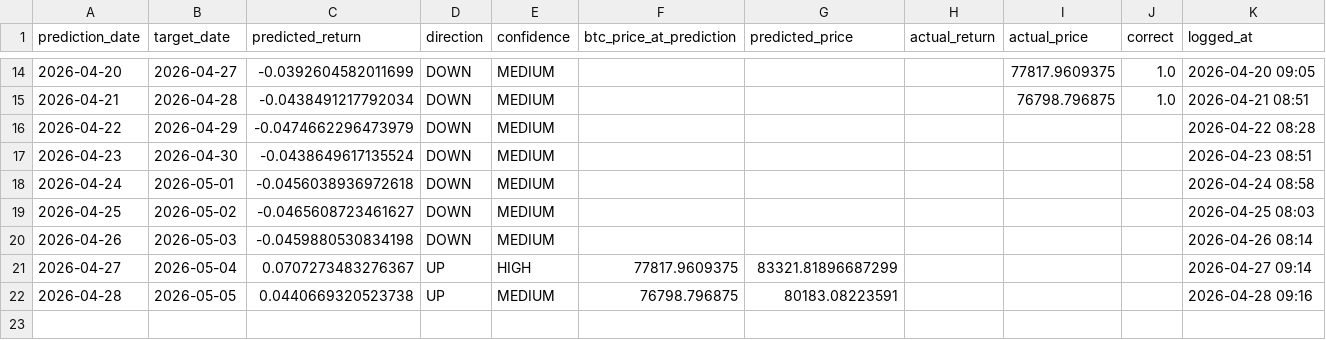
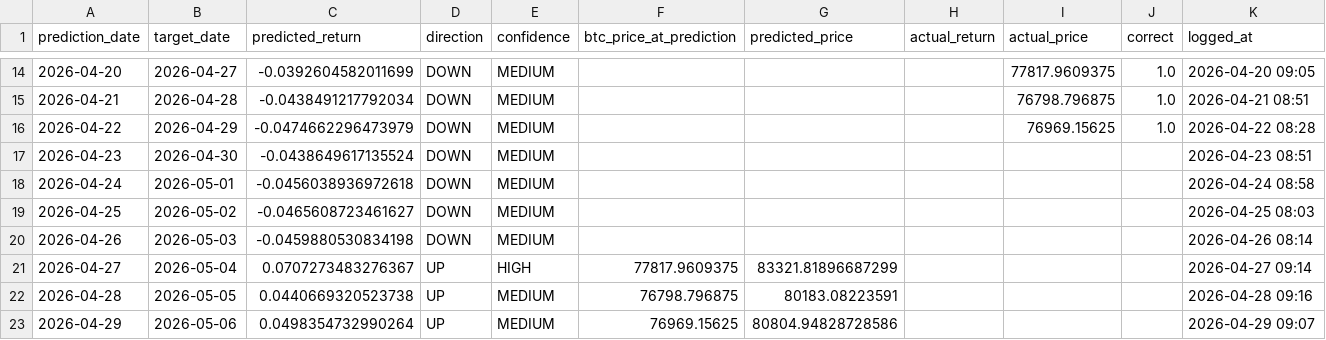
Before and after one commit to Marc-Seger/bitcoin-price-predictor-v2, a CSV file: app/data/trade_log.csv, drawn as a sheet; only a part is shown, gaps mark what is left out.

```diff
--- a/app/data/trade_log.csv
+++ b/app/data/trade_log.csv
@@ -15,3 +15,3 @@ prediction_date,target_date,predicted_return,direction,confidence,btc_price_at_p
 2026-04-21,2026-04-28,-0.0438491217792034,DOWN,MEDIUM,,,,76798.796875,1.0,2026-04-21 08:51
-2026-04-22,2026-04-29,-0.0474662296473979,DOWN,MEDIUM,,,,,,2026-04-22 08:28
+2026-04-22,2026-04-29,-0.0474662296473979,DOWN,MEDIUM,,,,76969.15625,1.0,2026-04-22 08:28
 2026-04-23,2026-04-30,-0.0438649617135524,DOWN,MEDIUM,,,,,,2026-04-23 08:51
@@ -22 +22,2 @@ prediction_date,target_date,predicted_return,direction,confidence,btc_price_at_p
 2026-04-28,2026-05-05,0.0440669320523738,UP,MEDIUM,76798.796875,80183.08223591,,,,2026-04-28 09:16
+2026-04-29,2026-05-06,0.0498354732990264,UP,MEDIUM,76969.15625,80804.94828728586,,,,2026-04-29 09:07
```
